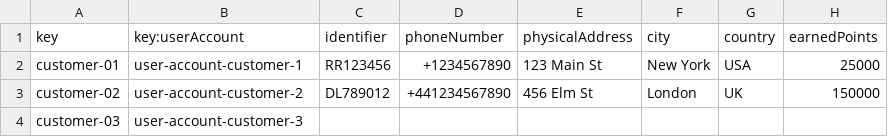
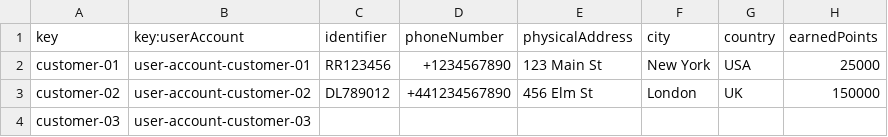
Before and after one commit to pabniecor/Acme-ANS-C3, a CSV file: src/main/resources/WEB-INF/data/sample/customer.csv, drawn as a sheet.

```diff
--- a/src/main/resources/WEB-INF/data/sample/customer.csv
+++ b/src/main/resources/WEB-INF/data/sample/customer.csv
@@ -1,4 +1,4 @@
 key,key:userAccount,identifier,phoneNumber,physicalAddress,city,country,earnedPoints
-customer-01,user-account-customer-1,RR123456,+1234567890,123 Main St,New York,USA,25000
-customer-02,user-account-customer-2,DL789012,+441234567890,456 Elm St,London,UK,150000
-customer-03,user-account-customer-3,,,,,,
+customer-01,user-account-customer-01,RR123456,+1234567890,123 Main St,New York,USA,25000
+customer-02,user-account-customer-02,DL789012,+441234567890,456 Elm St,London,UK,150000
+customer-03,user-account-customer-03,,,,,,
```
Also changed, not shown: src/main/resources/WEB-INF/data/sample/technician.csv, src/main/resources/WEB-INF/data/sample/user-account.csv, 3 other files.
